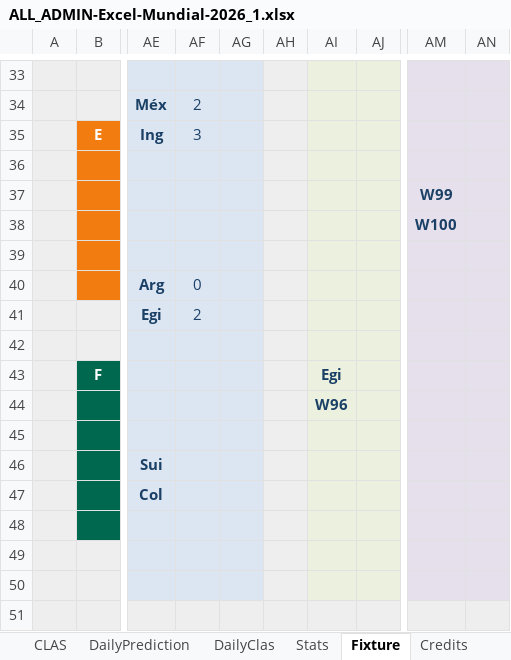
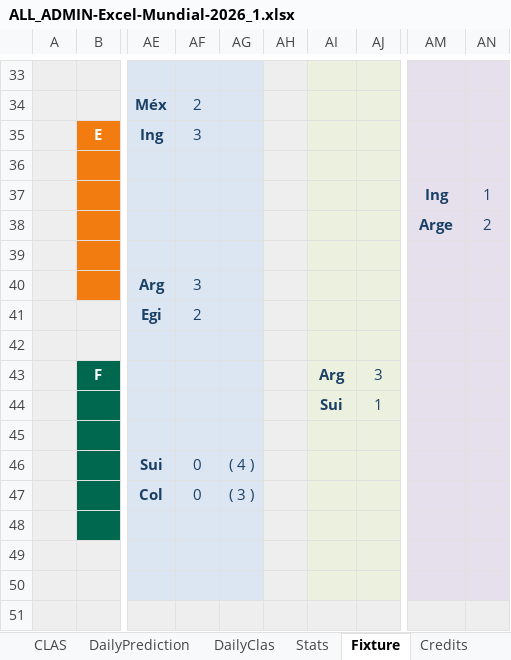
Before and after one commit to pCresp0/porra-mundial-nanos-2026, an Excel workbook: data/Admin real/ALL_ADMIN-Excel-Mundial-2026_1.xlsx, sheet Fixture, drawn as a sheet; only a part is shown, gaps mark what is left out; values as stored, in another font and other column widths than the file's, no borders; conditional formats not drawn; the diff covers the shown part only; the diff names each change by its address in the sheet, - before the commit and + after, or states it on an @@ line.

```diff
--- a/data/Admin real/ALL_ADMIN-Excel-Mundial-2026_1.xlsx (sheet Fixture)
+++ b/data/Admin real/ALL_ADMIN-Excel-Mundial-2026_1.xlsx (sheet Fixture)
-AM37: W99
+AM37: Ing
-AN37: (empty)
+AN37: 1
-AM38: W100
+AM38: Arge
-AN38: (empty)
+AN38: 2
-AF40: 0
+AF40: 3
-AI43: Egi
+AI43: Arg
-AJ43: (empty)
+AJ43: 3
-AI44: W96
+AI44: Sui
-AJ44: (empty)
+AJ44: 1
-AF46:AF47: (empty)
+AF46:AF47: 0
-AG46: (empty)
+AG46: ( 4 )
-AG47: (empty)
+AG47: ( 3 )
```
Also changed, not shown: 21 edited cells elsewhere in this sheet, sheet ADMIN, sheet WORLDCUP, sheet CLAS, sheet Home, sheet Stats, hidden cells, charts or pictures, data/Admin real/ALL_ADMIN-Excel-Mundial-2026_2.xlsx, 2 other files.
